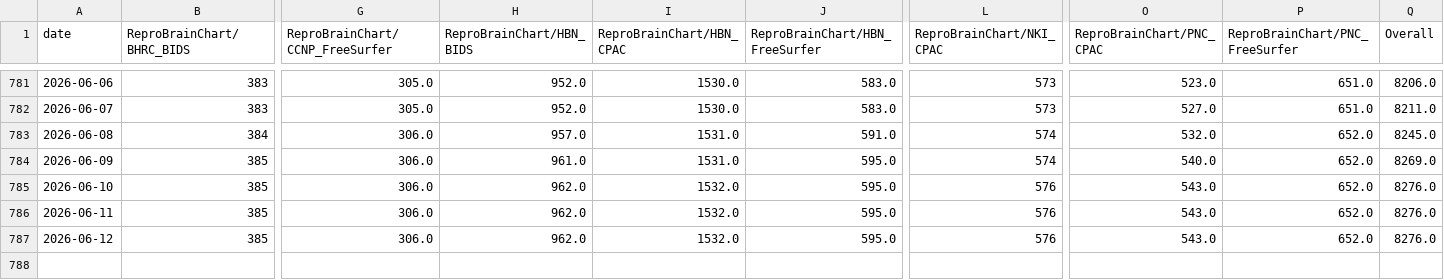
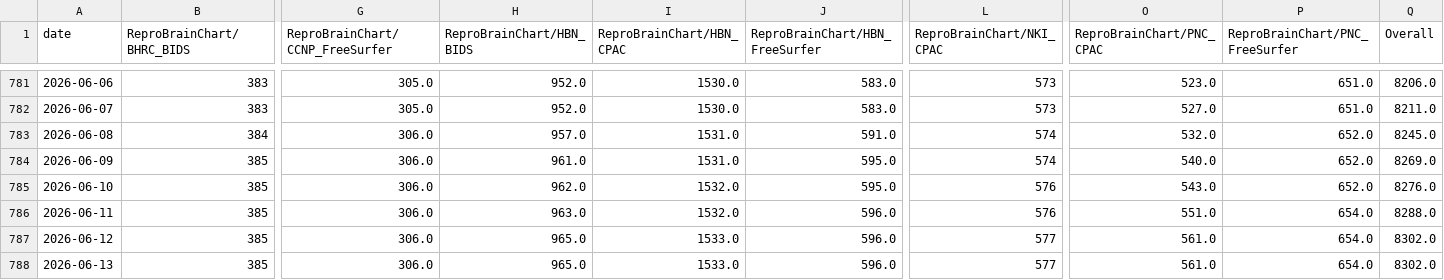
Before and after one commit to ReproBrainChart/ReproBrainChart.github.io, a CSV file: _data/clone-tracking/cumulative/all_repos_cumulative.csv, drawn as a sheet; only a part is shown, gaps mark what is left out; rows hold the shown columns only; the diff names each change by its address in the sheet, - before the commit and + after, or states it on an @@ line.

```diff
--- a/_data/clone-tracking/cumulative/all_repos_cumulative.csv
+++ b/_data/clone-tracking/cumulative/all_repos_cumulative.csv
-H786 (ReproBrainChart/HBN_BIDS): 962.0
+H786 (ReproBrainChart/HBN_BIDS): 963.0
-J786:J787 (ReproBrainChart/HBN_FreeSurfer): 595.0
+J786:J787 (ReproBrainChart/HBN_FreeSurfer): 596.0
-O786 (ReproBrainChart/PNC_CPAC): 543.0
+O786 (ReproBrainChart/PNC_CPAC): 551.0
-P786:P787 (ReproBrainChart/PNC_FreeSurfer): 652.0
+P786:P787 (ReproBrainChart/PNC_FreeSurfer): 654.0
-Q786 (Overall): 8276.0
+Q786 (Overall): 8288.0
-H787 (ReproBrainChart/HBN_BIDS): 962.0
+H787 (ReproBrainChart/HBN_BIDS): 965.0
-I787 (ReproBrainChart/HBN_CPAC): 1532.0
+I787 (ReproBrainChart/HBN_CPAC): 1533.0
-L787 (ReproBrainChart/NKI_CPAC): 576
+L787 (ReproBrainChart/NKI_CPAC): 577
-O787 (ReproBrainChart/PNC_CPAC): 543.0
+O787 (ReproBrainChart/PNC_CPAC): 561.0
-Q787 (Overall): 8276.0
+Q787 (Overall): 8302.0
+row 788: 2026-06-13 | 385 | 306.0 | 965.0 | 1533.0 | 596.0 | 577 | 561.0 | 654.0 | 8302.0
```
Also changed, not shown: _data/clone-tracking/cumulative/ReproBrainChart_BHRC_BIDS_cum_clones.csv, _data/clone-tracking/cumulative/ReproBrainChart_BHRC_CPAC_cum_clones.csv, 28 other files.
